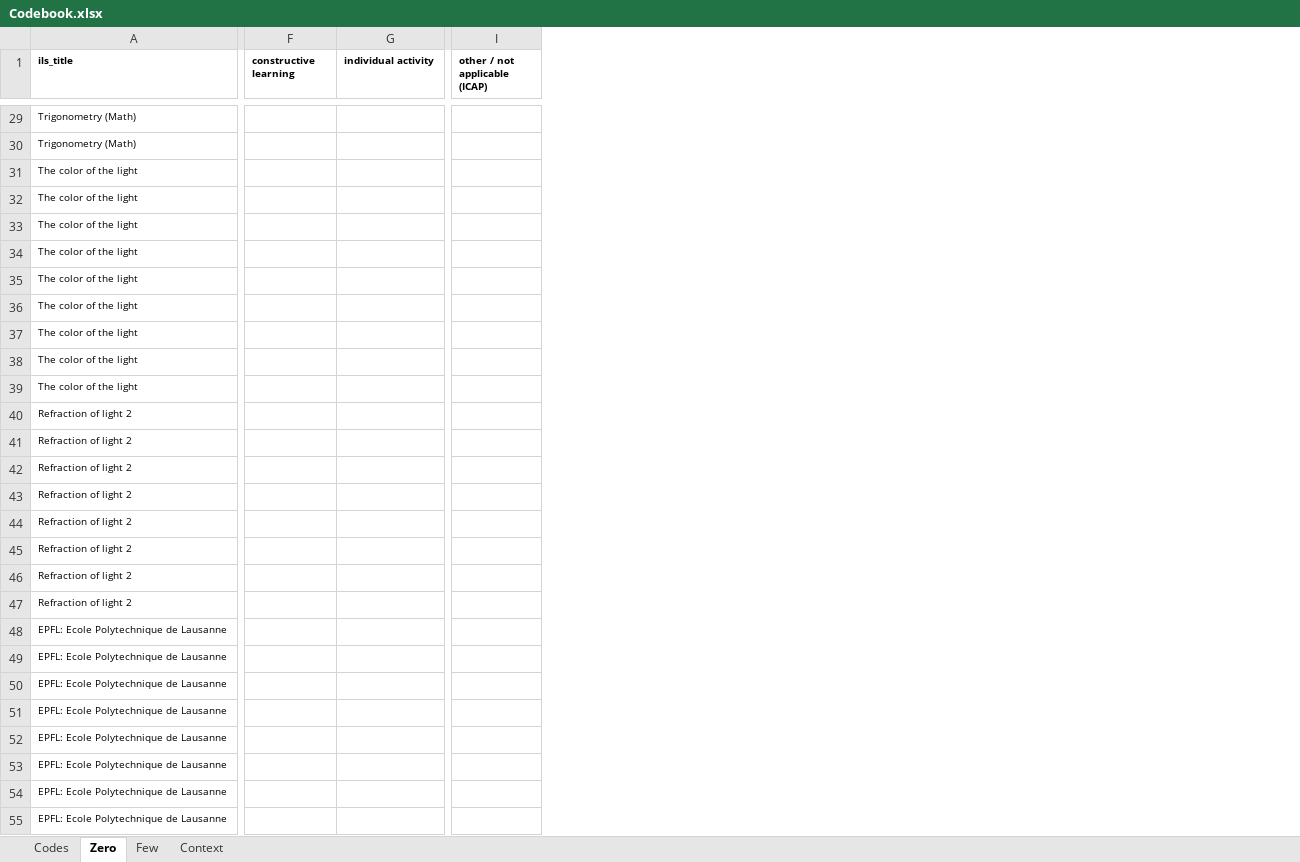
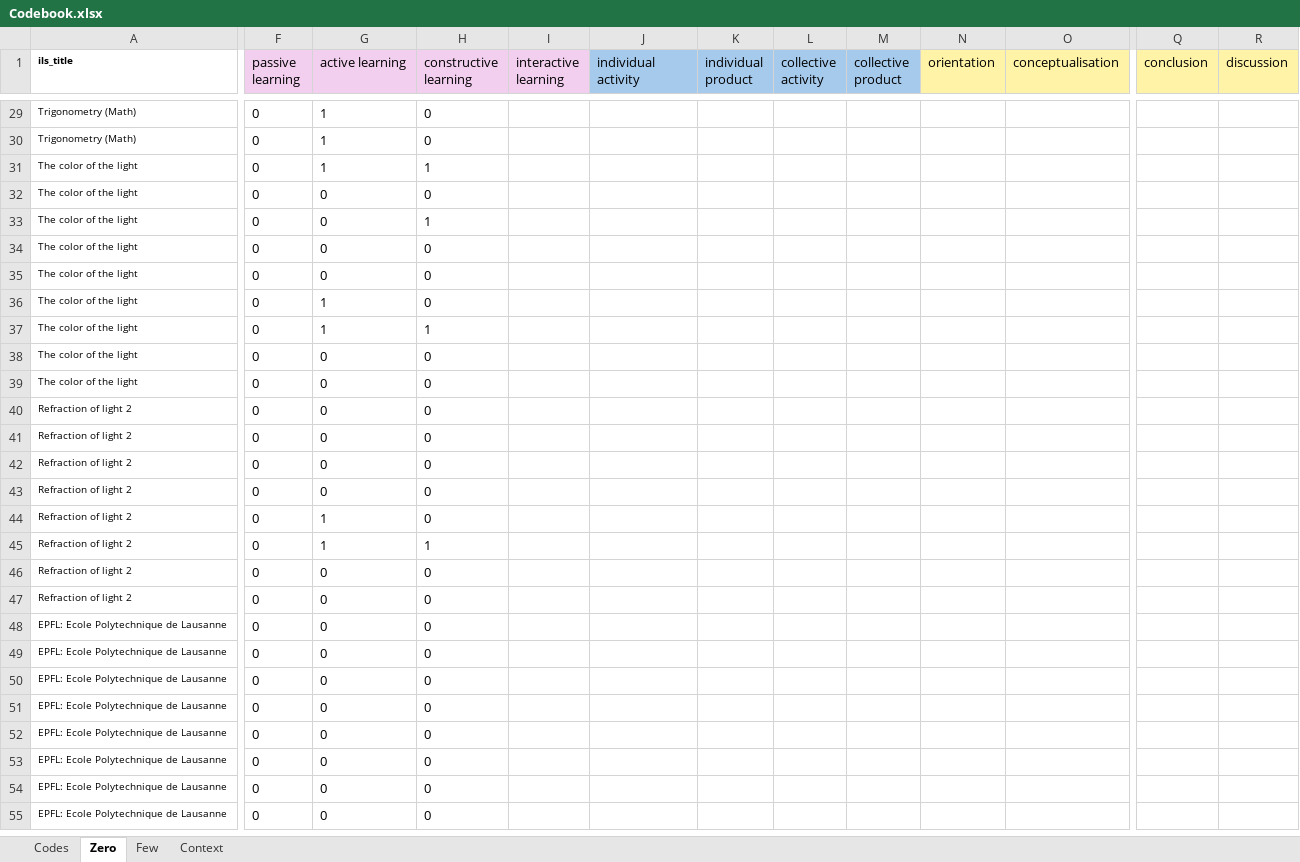
Before and after one commit to saban7/ChusCodification, an Excel workbook: Codebook.xlsx, sheet Zero, drawn as a sheet; only a part is shown, gaps mark what is left out; values as stored, in another font and other column widths than the file's, no borders; removed rows and columns are numbered as before the commit, all else as after; the diff covers the shown part only; the diff names each change by its address in the sheet, - before the commit and + after, or states it on an @@ line.

```diff
--- a/Codebook.xlsx (sheet Zero)
+++ b/Codebook.xlsx (sheet Zero)
+column F (passive learning), rows 29-55: all 0
+column G (active learning), rows 29-55: 1 | 1 | 1 | 0 | 0 | 0 | 0 | 1 | 1 | 0 | 0 | 0 | 0 | 0 | 0 | 1 | 1 | 0 | 0 | 0 | 0 | 0 | 0 | 0 | 0 | 0 | 0
+column I (interactive learning), empty
+column K (individual product), empty
+column L (collective activity), empty
+column M (collective product), empty
+column N (orientation), empty
+column O (conceptualisation), empty
-column I (other / not applicable (ICAP)), empty
+column Q (conclusion), empty
+column R (discussion), empty
@@ H1 fill: none → #F2CFEE, bold: on → off, text size: larger @@
@@ J1 bold: on → off, text size: larger, fill: none → #A6CAEC @@
-H29:H30 (constructive learning): (empty)
+H29:H30 (constructive learning): 0
-H31 (constructive learning): (empty)
+H31 (constructive learning): 1
-H32 (constructive learning): (empty)
+H32 (constructive learning): 0
-H33 (constructive learning): (empty)
+H33 (constructive learning): 1
-H34:H36 (constructive learning): (empty)
+H34:H36 (constructive learning): 0
-H37 (constructive learning): (empty)
+H37 (constructive learning): 1
-H38:H44 (constructive learning): (empty)
+H38:H44 (constructive learning): 0
-H45 (constructive learning): (empty)
+H45 (constructive learning): 1
-H46:H55 (constructive learning): (empty)
+H46:H55 (constructive learning): 0
```
Also changed, not shown: 55 edited cells and cell formats elsewhere in this sheet, sheet Few, sheet Context, sheet Codes, 3 other files.
